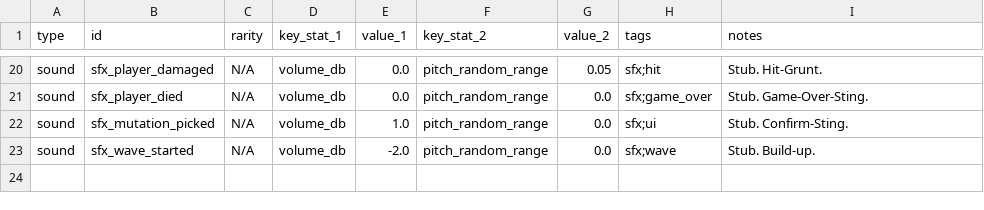
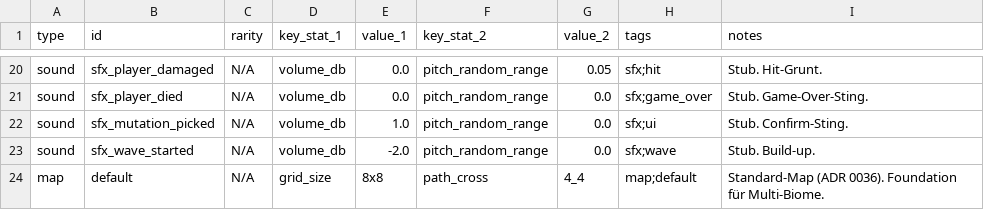
Before and after one commit to roarbeat/DinoSurvivors, a CSV file: BALANCE.csv, drawn as a sheet; only a part is shown, gaps mark what is left out; the diff names each change by its address in the sheet, - before the commit and + after, or states it on an @@ line.

```diff
--- a/BALANCE.csv
+++ b/BALANCE.csv
+row 24: map | default | N/A | grid_size | 8x8 | path_cross | 4_4 | map;default | Standard-Map (ADR 0036). Foundation für Multi-Biome.
```
Also changed, not shown: 23 other files.
